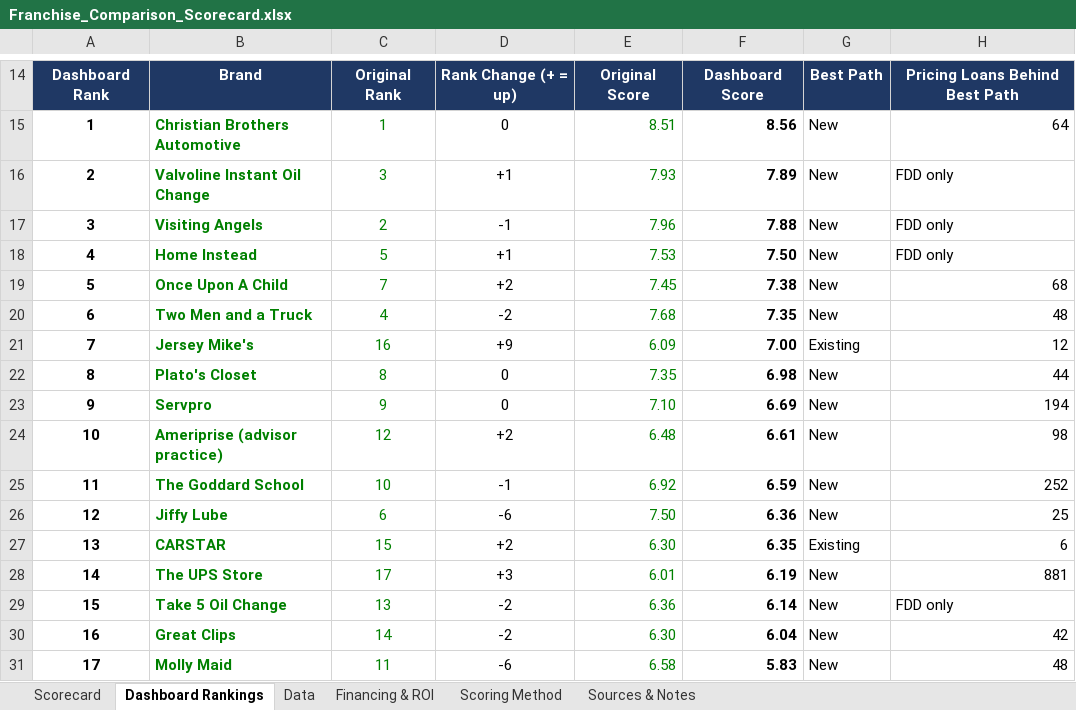
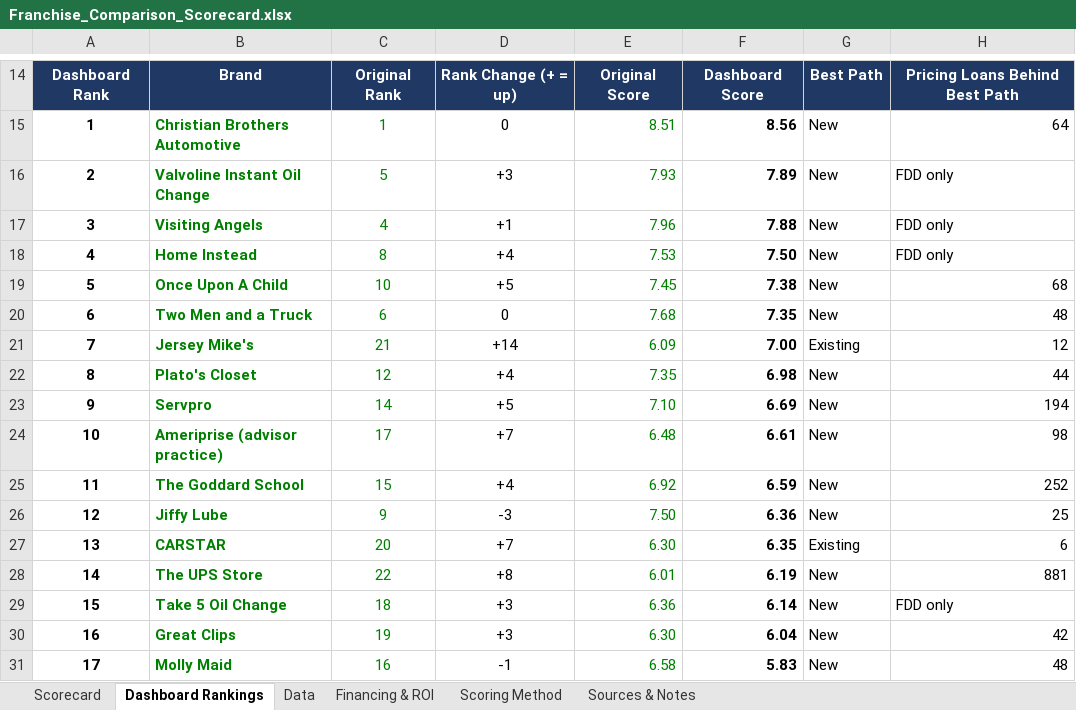
Before and after one commit to znoori455/fdd-analysis, an Excel workbook: Franchise_Comparison_Scorecard.xlsx, sheet Dashboard Rankings, drawn as a sheet; only a part is shown, gaps mark what is left out; values as stored, in another font and other column widths than the file's, no borders; conditional formats not drawn; the diff covers the shown part only; the diff names each change by its address in the sheet, - before the commit and + after, or states it on an @@ line.

```diff
--- a/Franchise_Comparison_Scorecard.xlsx (sheet Dashboard Rankings)
+++ b/Franchise_Comparison_Scorecard.xlsx (sheet Dashboard Rankings)
-C16: 3
+C16: 5
-D16: +1
+D16: +3
-C17: 2
+C17: 4
-D17: -1
+D17: +1
-C18: 5
+C18: 8
-D18: +1
+D18: +4
-C19: 7
+C19: 10
-D19: +2
+D19: +5
-C20: 4
+C20: 6
-D20: -2
+D20: 0
-C21: 16
+C21: 21
-D21: +9
+D21: +14
-C22: 8
+C22: 12
-D22: 0
+D22: +4
-C23: 9
+C23: 14
-D23: 0
+D23: +5
-C24: 12
+C24: 17
-D24: +2
+D24: +7
-C25: 10
+C25: 15
-D25: -1
+D25: +4
-C26: 6
+C26: 9
-D26: -6
+D26: -3
-C27: 15
+C27: 20
-D27: +2
+D27: +7
-C28: 17
+C28: 22
-D28: +3
+D28: +8
-C29: 13
+C29: 18
-D29:D30: -2
+D29:D30: +3
-C30: 14
+C30: 19
-C31: 11
+C31: 16
-D31: -6
+D31: -1
```
Also changed, not shown: 6 edited cells elsewhere in this sheet, sheet Data, sheet Scorecard, sheet Sources & Notes, formulas that keep their value.
